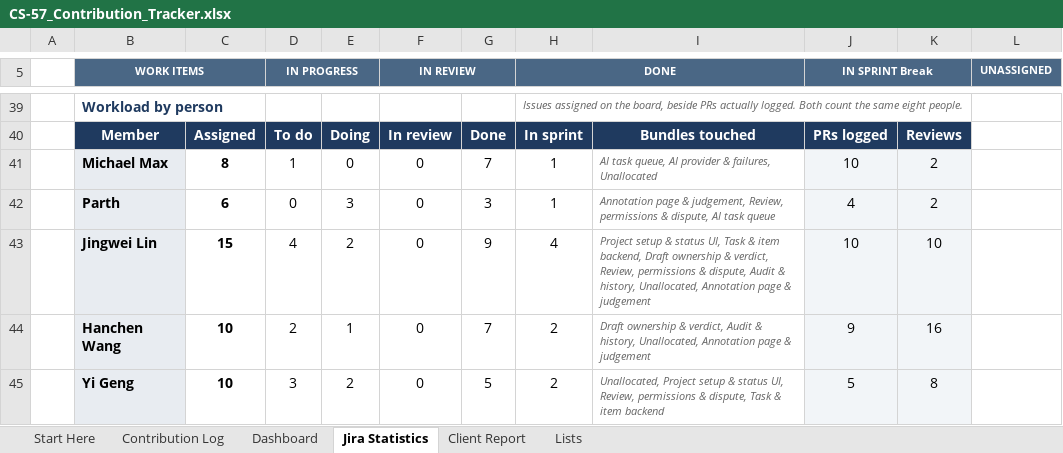
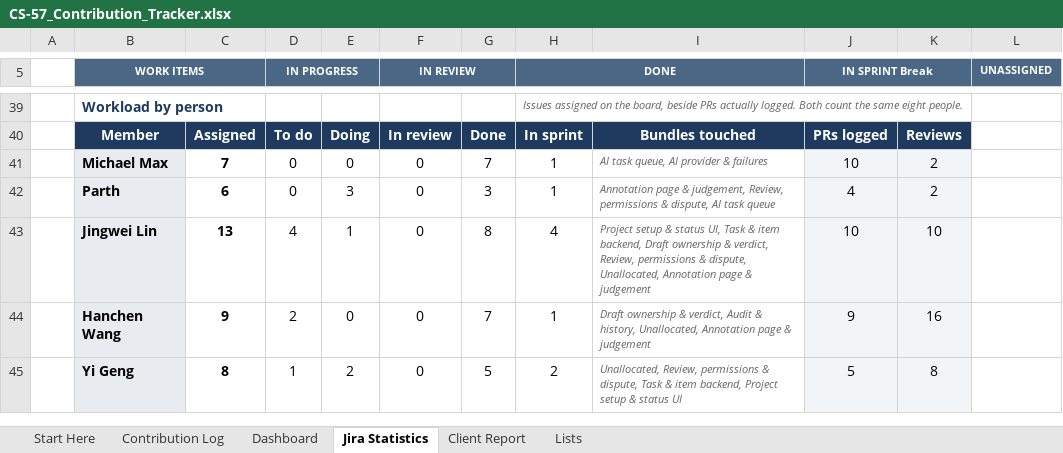
Before and after one commit to hanchen9127/COMP5703_Manager, an Excel workbook: shared/CS-57_Contribution_Tracker.xlsx, sheet Jira Statistics, drawn as a sheet; only a part is shown, gaps mark what is left out; values as stored, in another font and other column widths than the file's, no borders; charts and pictures and conditional formats not drawn; the diff covers the shown part only; the diff names each change by its address in the sheet, - before the commit and + after, or states it on an @@ line.

```diff
--- a/shared/CS-57_Contribution_Tracker.xlsx (sheet Jira Statistics)
+++ b/shared/CS-57_Contribution_Tracker.xlsx (sheet Jira Statistics)
-C41: 8
+C41: 7
-D41 (IN PROGRESS): 1
+D41 (IN PROGRESS): 0
-I41: AI task queue, AI provider & failures, Unallocated
+I41: AI task queue, AI provider & failures
-C43: 15
+C43: 13
-E43: 2
+E43: 1
-G43: 9
+G43: 8
-I43: …& dispute, Audit & history, Unallocated, Annotation…
+I43: …& dispute, Unallocated, Annotation…
-C44: 10
+C44: 9
-E44: 1
+E44: 0
-H44 (DONE): 2
+H44 (DONE): 1
-C45: 10
+C45: 8
-D45 (IN PROGRESS): 3
+D45 (IN PROGRESS): 1
-I45: Unallocated, Project setup & status UI, Review, permissions & dispute, Task & item backend
+I45: Unallocated, Review, permissions & dispute, Task & item backend, Project setup & status UI
```
Also changed, not shown: 45 edited cells elsewhere in this sheet, sheet Lists, 7 other files.
